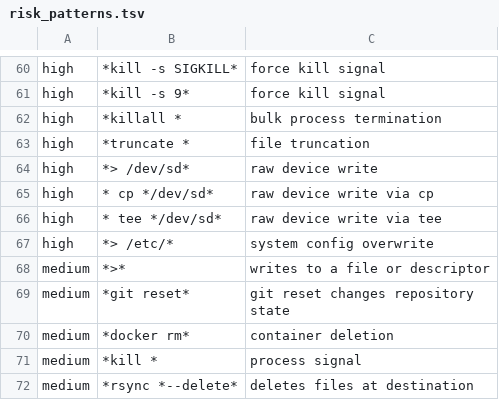
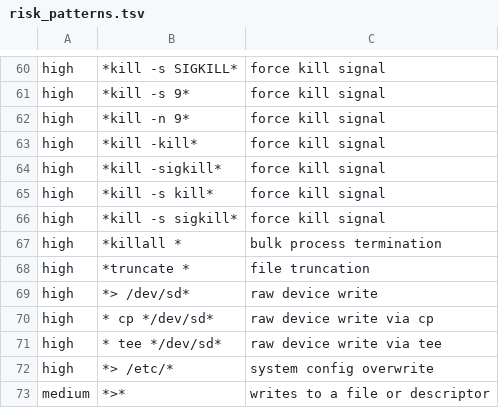
Before and after one commit to t-koba/bash-lmline, a TSV file: lmline/defaults/risk_patterns.tsv, drawn as a sheet; only a part is shown, gaps mark what is left out; the shorter side is filled out with more unchanged rows.

Commit message:
Cover remaining force-kill signal spellings

```diff
--- a/lmline/defaults/risk_patterns.tsv
+++ b/lmline/defaults/risk_patterns.tsv
@@ -61,2 +61,7 @@ high	*kill -s SIGKILL*	force kill signal
 high	*kill -s 9*	force kill signal
+high	*kill -n 9*	force kill signal
+high	*kill -kill*	force kill signal
+high	*kill -sigkill*	force kill signal
+high	*kill -s kill*	force kill signal
+high	*kill -s sigkill*	force kill signal
 high	*killall *	bulk process termination
```
Also changed, not shown: 1 other file.
